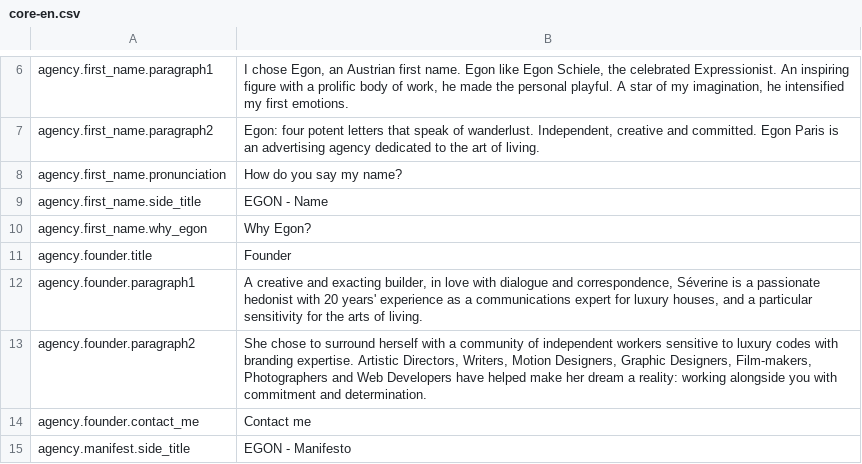
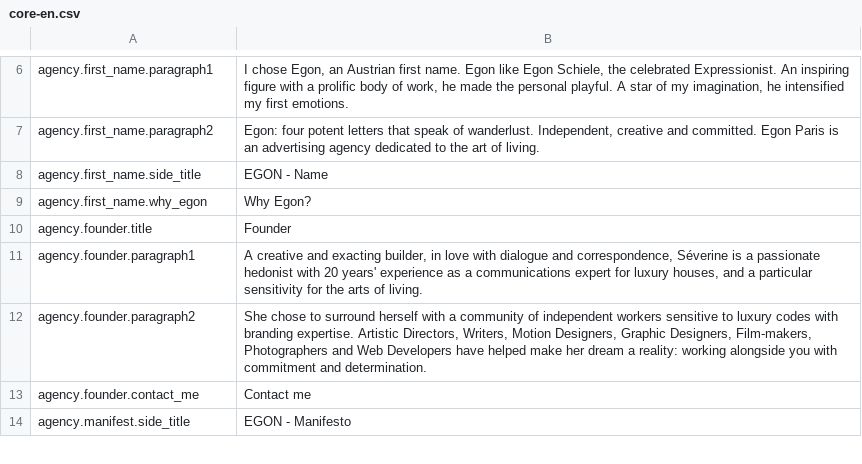
Before and after one commit to Robloche/egon, a CSV file: locales-sources/core-en.csv, drawn as a sheet; only a part is shown, gaps mark what is left out.

```diff
--- a/locales-sources/core-en.csv
+++ b/locales-sources/core-en.csv
@@ -7,3 +7,2 @@ agency.first_name.paragraph1;I chose Egon, an Austrian first name. Egon like Ego
 agency.first_name.paragraph2;Egon: four potent letters that speak of wanderlust. Independent, creative and committed. Egon Paris is an advertising agency dedicated to the art of living.
-agency.first_name.pronunciation;How do you say my name?
 agency.first_name.side_title;EGON - Name
```
Also changed, not shown: locales-sources/core-fr.csv, 4 other files.
